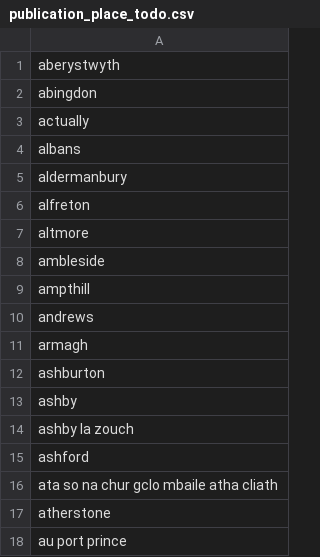
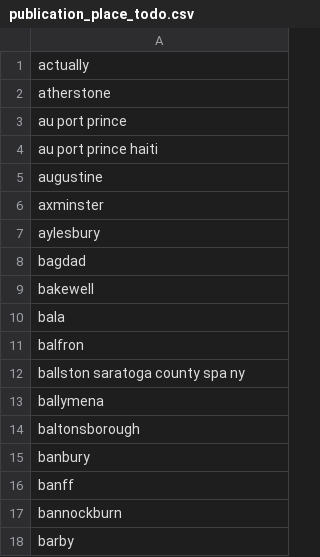
Before and after one commit to COMHIS/estc, a CSV file: inst/examples/output.tables/publication_place_todo.csv, drawn as a sheet; only a part is shown; the shorter side is filled out with more unchanged rows; the diff names each change by its address in the sheet, - before the commit and + after, or states it on an @@ line.

Commit message:
Update publication_place_todo.csv

```diff
--- a/inst/examples/output.tables/publication_place_todo.csv
+++ b/inst/examples/output.tables/publication_place_todo.csv
-row 1: aberystwyth
-row 2: abingdon
-row 4: albans
-row 5: aldermanbury
-row 6: alfreton
-row 7: altmore
-row 8: ambleside
-row 9: ampthill
-row 10: andrews
-row 11: armagh
-row 12: ashburton
-row 13: ashby
-row 14: ashby la zouch
-row 15: ashford
-row 16: ata so na chur gclo mbaile atha cliath
```
